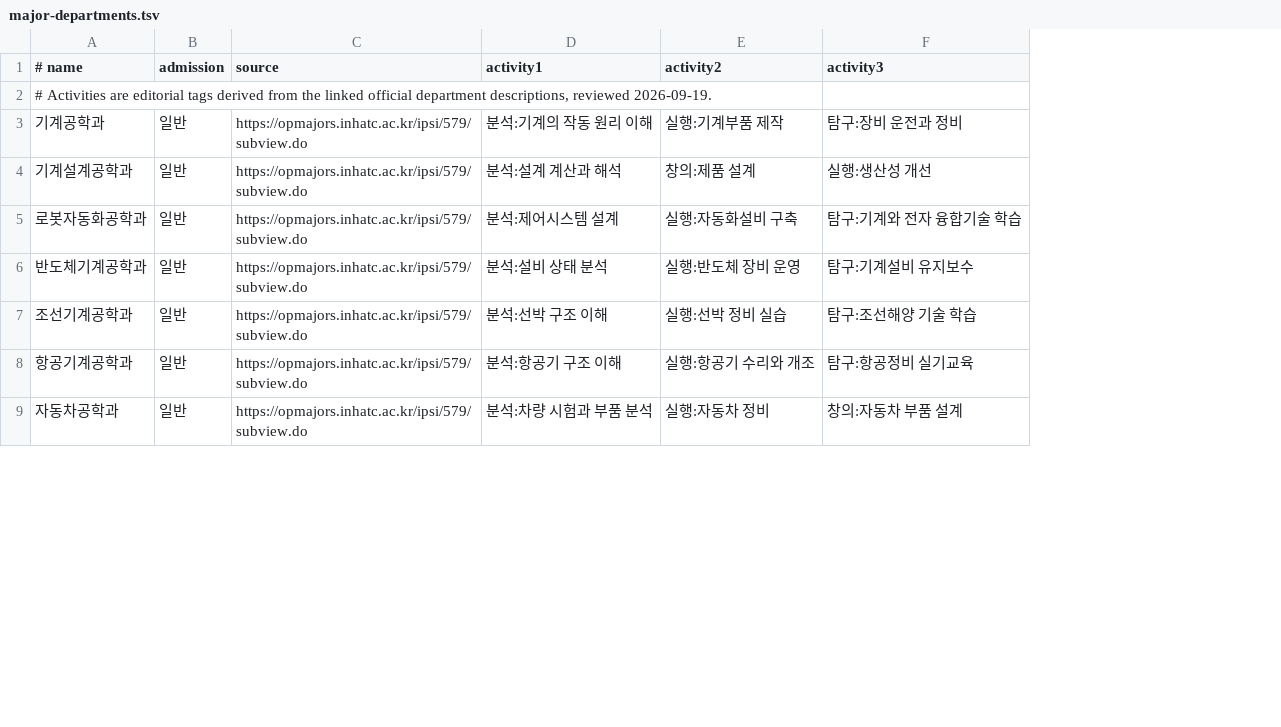
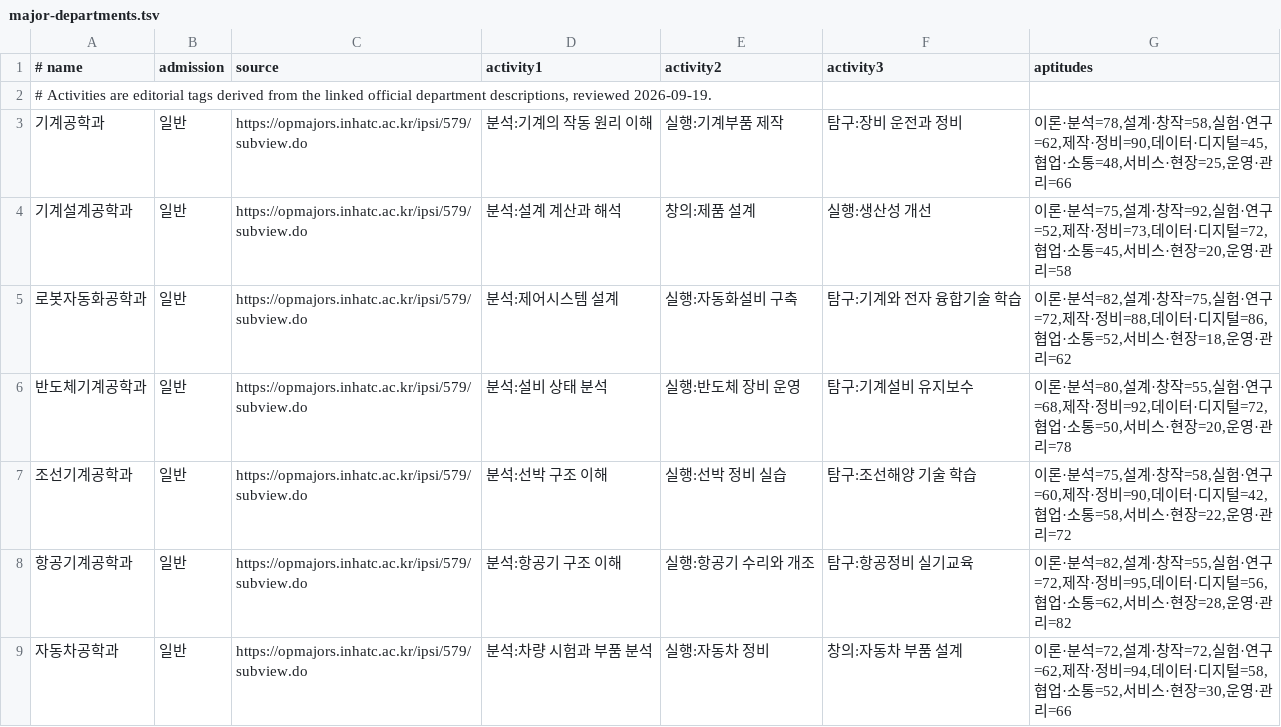
Before and after one commit to seoyoooooni/FourPillarsWeb, a TSV file: backend/src/main/resources/major-departments.tsv, drawn as a sheet; only a part is shown; the diff names each change by its address in the sheet, - before the commit and + after, or states it on an @@ line.

```diff
--- a/backend/src/main/resources/major-departments.tsv
+++ b/backend/src/main/resources/major-departments.tsv
+column G (aptitudes), rows 3-9: 이론·분석=78,설계·창작=58,실험·연구=62,제작·정비=90,데이터·디지털=45,협업·소통=48,서비스·현장=25,운영·관리=66 | 이론·분석=75,설계·창작=92,실험·연구=52,제작·정비=73,데이터·디지털=72,협업·소통=45,서비스·현장=20,운영·관리=58 | 이론·분석=82,설계·창작=75,실험·연구=72,제작·정비=88,데이터·디지털=86,협업·소통=52,서비스·현장=18,운영·관리=62 | 이론·분석=80,설계·창작=55,실험·연구=68,제작·정비=92,데이터·디지털=72,협업·소통=50,서비스·현장=20,운영·관리=78 | 이론·분석=75,설계·창작=58,실험·연구=60,제작·정비=90,데이터·디지털=42,협업·소통=58,서비스·현장=22,운영·관리=72 | 이론·분석=82,설계·창작=55,실험·연구=72,제작·정비=95,데이터·디지털=56,협업·소통=62,서비스·현장=28,운영·관리=82 | 이론·분석=72,설계·창작=72,실험·연구=62,제작·정비=94,데이터·디지털=58,협업·소통=52,서비스·현장=30,운영·관리=66
```
Also changed, not shown: 9 other files.
